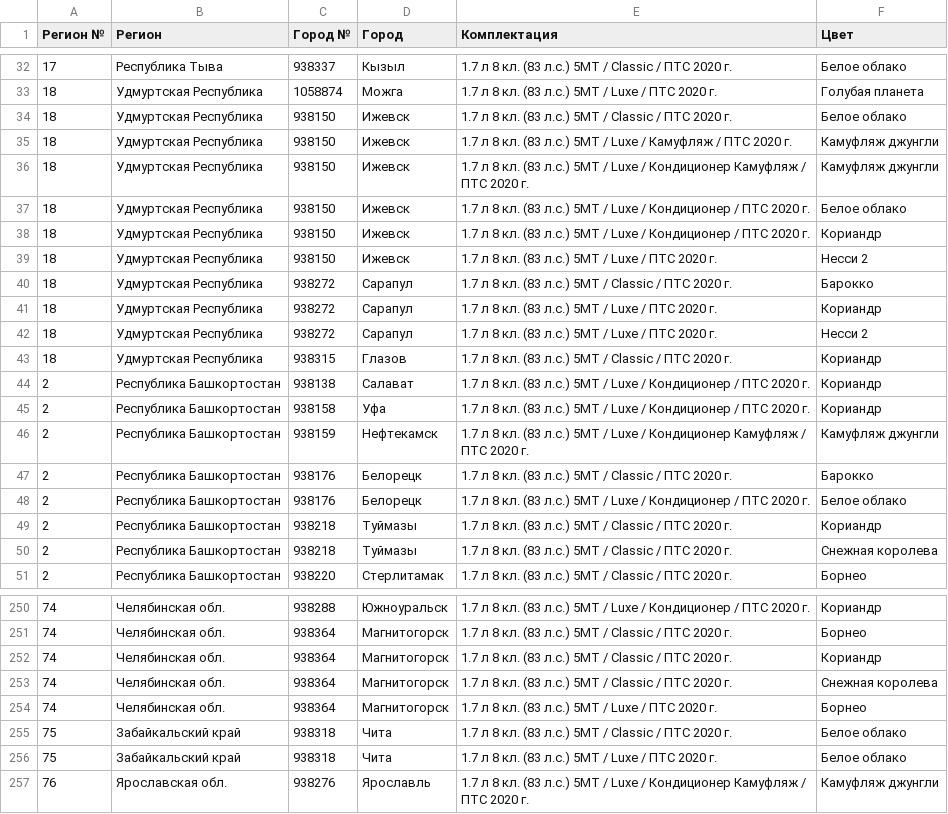
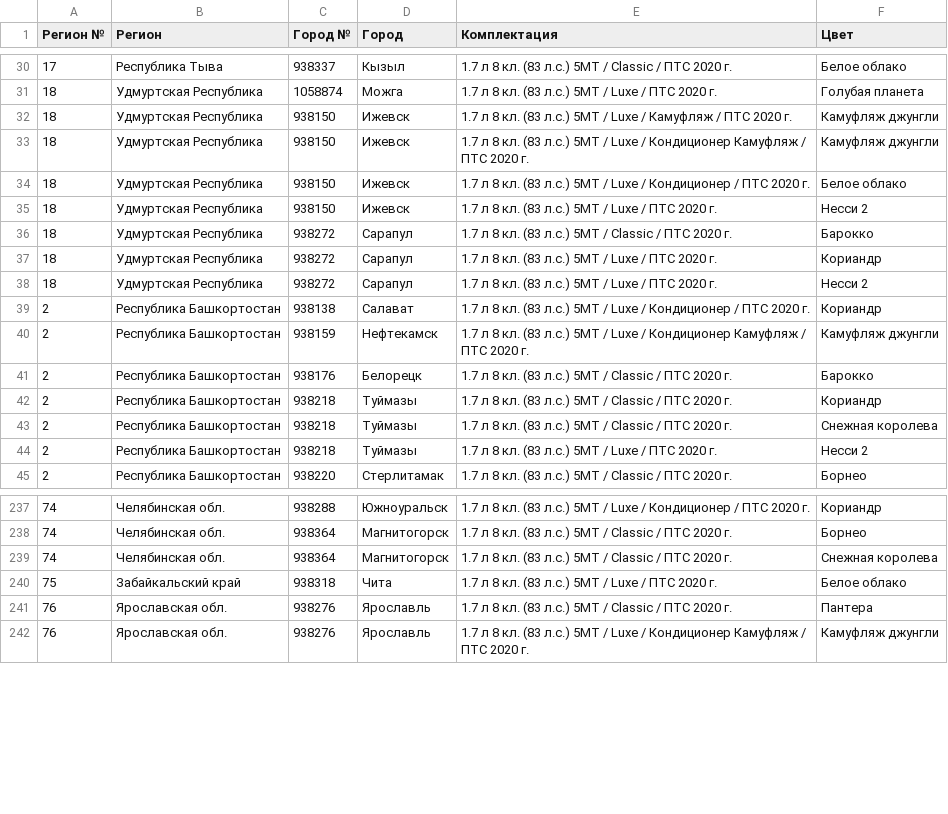
Before and after one commit to kafeg/ladacsv, a CSV file: n4x4_3doors.csv, drawn as a sheet; only a part is shown, gaps mark what is left out; the diff covers the shown part only.

```diff
--- a/n4x4_3doors.csv
+++ b/n4x4_3doors.csv
@@ -33,3 +31,2 @@
 18, Удмуртская Республика, 1058874, Можга, 1.7 л 8 кл. (83 л.с.) 5МТ / Luxe / ПТС 2020 г., Голубая планета
-18, Удмуртская Республика, 938150, Ижевск, 1.7 л 8 кл. (83 л.с.) 5МТ / Classic / ПТС 2020 г., Белое облако
 18, Удмуртская Республика, 938150, Ижевск, 1.7 л 8 кл. (83 л.с.) 5МТ / Luxe / Камуфляж / ПТС 2020 г., Камуфляж джунгли
@@ -37,3 +34,2 @@
 18, Удмуртская Республика, 938150, Ижевск, 1.7 л 8 кл. (83 л.с.) 5МТ / Luxe / Кондиционер / ПТС 2020 г., Белое облако
-18, Удмуртская Республика, 938150, Ижевск, 1.7 л 8 кл. (83 л.с.) 5МТ / Luxe / Кондиционер / ПТС 2020 г., Кориандр
 18, Удмуртская Республика, 938150, Ижевск, 1.7 л 8 кл. (83 л.с.) 5МТ / Luxe / ПТС 2020 г., Несси 2
@@ -42,10 +38,8 @@
 18, Удмуртская Республика, 938272, Сарапул, 1.7 л 8 кл. (83 л.с.) 5МТ / Luxe / ПТС 2020 г., Несси 2
-18, Удмуртская Республика, 938315, Глазов, 1.7 л 8 кл. (83 л.с.) 5МТ / Classic / ПТС 2020 г., Кориандр
 2, Республика Башкортостан, 938138, Салават, 1.7 л 8 кл. (83 л.с.) 5МТ / Luxe / Кондиционер / ПТС 2020 г., Кориандр
-2, Республика Башкортостан, 938158, Уфа, 1.7 л 8 кл. (83 л.с.) 5МТ / Luxe / Кондиционер / ПТС 2020 г., Кориандр
 2, Республика Башкортостан, 938159, Нефтекамск, 1.7 л 8 кл. (83 л.с.) 5МТ / Luxe / Кондиционер Камуфляж / ПТС 2020 г., Камуфляж джунгли
 2, Республика Башкортостан, 938176, Белорецк, 1.7 л 8 кл. (83 л.с.) 5МТ / Classic / ПТС 2020 г., Барокко
-2, Республика Башкортостан, 938176, Белорецк, 1.7 л 8 кл. (83 л.с.) 5МТ / Luxe / Кондиционер / ПТС 2020 г., Белое облако
 2, Республика Башкортостан, 938218, Туймазы, 1.7 л 8 кл. (83 л.с.) 5МТ / Classic / ПТС 2020 г., Кориандр
 2, Республика Башкортостан, 938218, Туймазы, 1.7 л 8 кл. (83 л.с.) 5МТ / Classic / ПТС 2020 г., Снежная королева
+2, Республика Башкортостан, 938218, Туймазы, 1.7 л 8 кл. (83 л.с.) 5МТ / Luxe / ПТС 2020 г., Несси 2
 2, Республика Башкортостан, 938220, Стерлитамак, 1.7 л 8 кл. (83 л.с.) 5МТ / Classic / ПТС 2020 г., Борнео
@@ -251,7 +238,5 @@
 74, Челябинская обл., 938364, Магнитогорск, 1.7 л 8 кл. (83 л.с.) 5МТ / Classic / ПТС 2020 г., Борнео
-74, Челябинская обл., 938364, Магнитогорск, 1.7 л 8 кл. (83 л.с.) 5МТ / Classic / ПТС 2020 г., Кориандр
 74, Челябинская обл., 938364, Магнитогорск, 1.7 л 8 кл. (83 л.с.) 5МТ / Classic / ПТС 2020 г., Снежная королева
-74, Челябинская обл., 938364, Магнитогорск, 1.7 л 8 кл. (83 л.с.) 5МТ / Luxe / ПТС 2020 г., Борнео
-75, Забайкальский край, 938318, Чита, 1.7 л 8 кл. (83 л.с.) 5МТ / Classic / ПТС 2020 г., Белое облако
 75, Забайкальский край, 938318, Чита, 1.7 л 8 кл. (83 л.с.) 5МТ / Luxe / ПТС 2020 г., Белое облако
+76, Ярославская обл., 938276, Ярославль, 1.7 л 8 кл. (83 л.с.) 5МТ / Classic / ПТС 2020 г., Пантера
 76, Ярославская обл., 938276, Ярославль, 1.7 л 8 кл. (83 л.с.) 5МТ / Luxe / Кондиционер Камуфляж / ПТС 2020 г., Камуфляж джунгли
```
Also changed, not shown: 5 added rows, 16 removed rows and 6 edited cells elsewhere in this file, granta_cross.csv, granta_sedan.csv, 19 other files.
